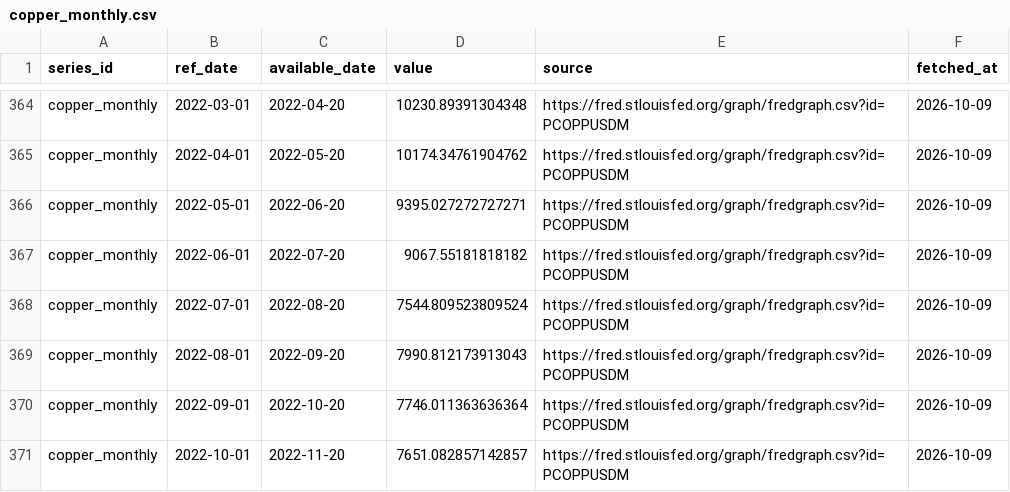
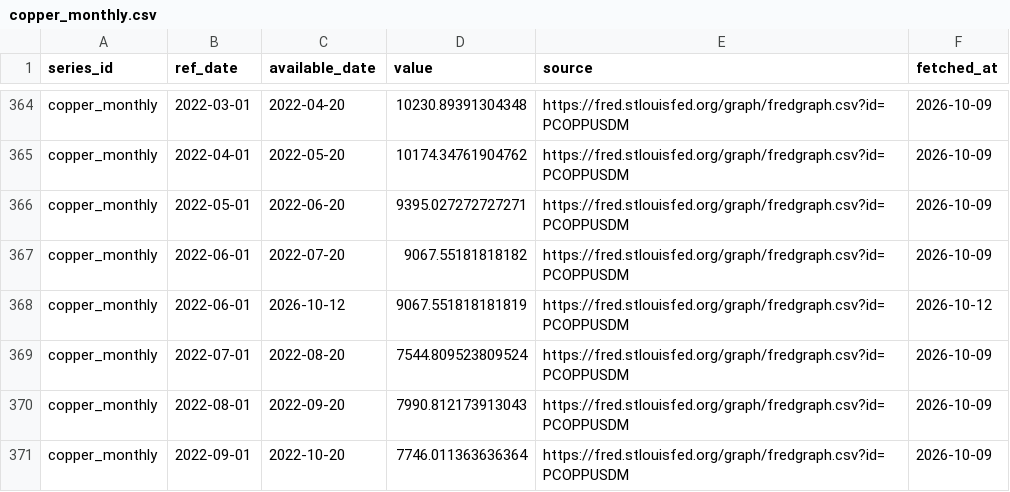
Before and after one commit to Shawhir/Commodities, a CSV file: data/store/copper_monthly.csv, drawn as a sheet; only a part is shown, gaps mark what is left out; the shorter side is filled out with more unchanged rows; the diff names each change by its address in the sheet, - before the commit and + after, or states it on an @@ line.

```diff
--- a/data/store/copper_monthly.csv
+++ b/data/store/copper_monthly.csv
+row 368: copper_monthly | 2022-06-01 | 2026-10-12 | 9067.551818181819 | https://fred.stlouisfed.org/graph/fredgraph.csv?id=PCOPPUSDM | 2026-10-12
```
Also changed, not shown: data/store/_data_health.csv, data/store/gold_vol.csv, 12 other files.
